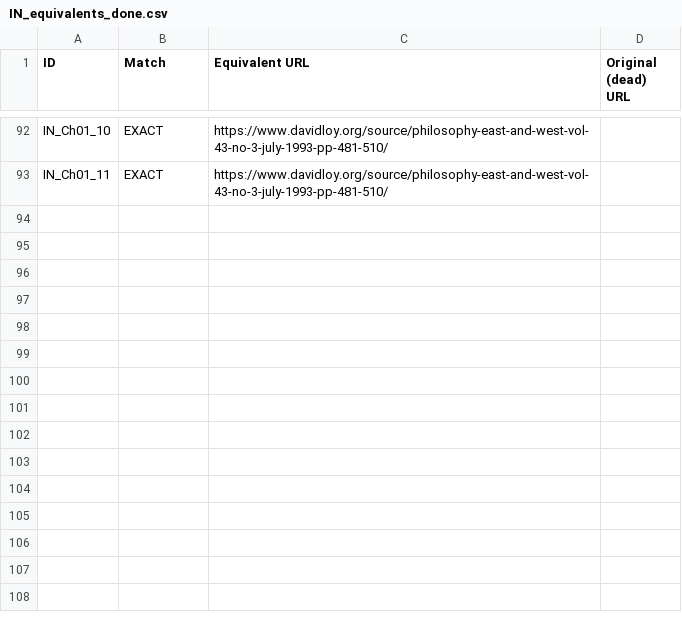
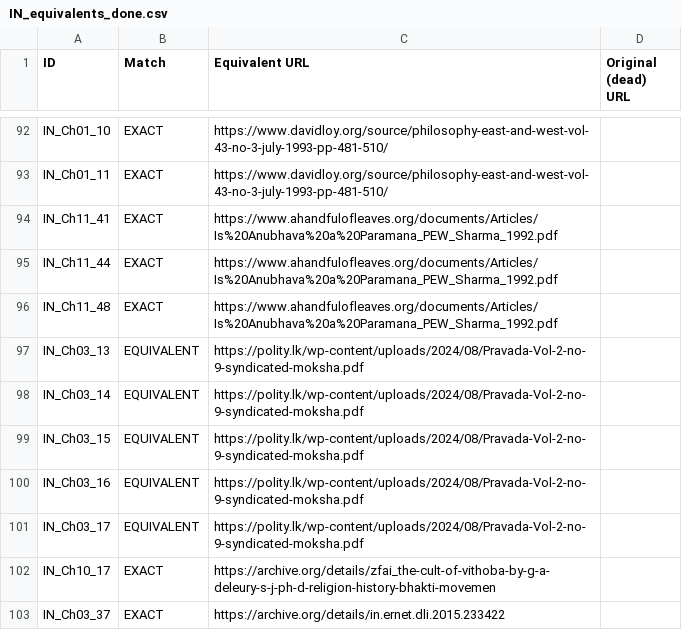
Before and after one commit to ankita-jagdeep123/if-books-backup, a CSV file: books/IN/IN_equivalents_done.csv, drawn as a sheet; only a part is shown, gaps mark what is left out; the diff names each change by its address in the sheet, - before the commit and + after, or states it on an @@ line.

```diff
--- a/books/IN/IN_equivalents_done.csv
+++ b/books/IN/IN_equivalents_done.csv
+row 94: IN_Ch11_41 | EXACT | https://www.ahandfulofleaves.org/documents/Articles/Is%20Anubhava%20a%20Paramana_PEW_Sharma_1992.pdf
+row 95: IN_Ch11_44 | EXACT | https://www.ahandfulofleaves.org/documents/Articles/Is%20Anubhava%20a%20Paramana_PEW_Sharma_1992.pdf
+row 96: IN_Ch11_48 | EXACT | https://www.ahandfulofleaves.org/documents/Articles/Is%20Anubhava%20a%20Paramana_PEW_Sharma_1992.pdf
+row 97: IN_Ch03_13 | EQUIVALENT | https://polity.lk/wp-content/uploads/2024/08/Pravada-Vol-2-no-9-syndicated-moksha.pdf
+row 98: IN_Ch03_14 | EQUIVALENT | https://polity.lk/wp-content/uploads/2024/08/Pravada-Vol-2-no-9-syndicated-moksha.pdf
+row 99: IN_Ch03_15 | EQUIVALENT | https://polity.lk/wp-content/uploads/2024/08/Pravada-Vol-2-no-9-syndicated-moksha.pdf
+row 100: IN_Ch03_16 | EQUIVALENT | https://polity.lk/wp-content/uploads/2024/08/Pravada-Vol-2-no-9-syndicated-moksha.pdf
+row 101: IN_Ch03_17 | EQUIVALENT | https://polity.lk/wp-content/uploads/2024/08/Pravada-Vol-2-no-9-syndicated-moksha.pdf
+row 102: IN_Ch10_17 | EXACT | https://archive.org/details/zfai_the-cult-of-vithoba-by-g-a-deleury-s-j-ph-d-religion-history-bhakti-movemen
+row 103: IN_Ch03_37 | EXACT | https://archive.org/details/in.ernet.dli.2015.233422
```
Also changed, not shown: books/IN/IN_sources.csv, 3 other files.
